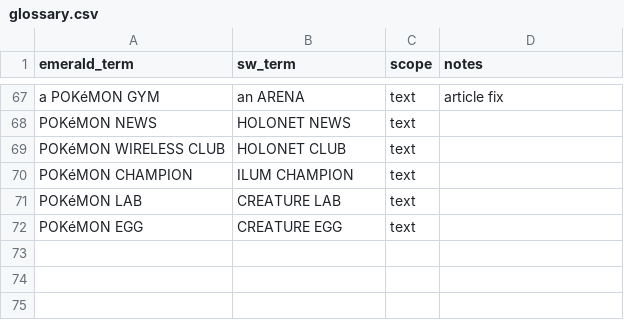
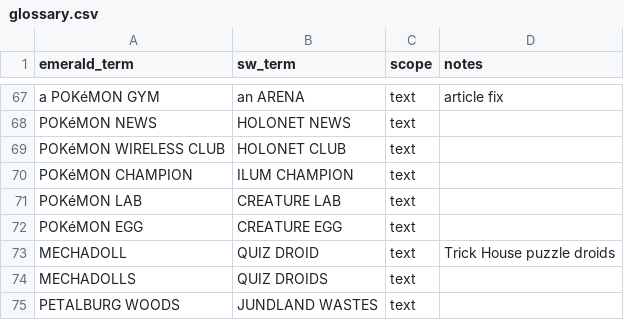
Before and after one commit to spencerlepine/emerald-sw-db, a CSV file: mapping/glossary.csv, drawn as a sheet; only a part is shown, gaps mark what is left out; the diff names each change by its address in the sheet, - before the commit and + after, or states it on an @@ line.

Commit message:
Curate Mos Eisley and Route 110 dialogue: Spacer Museum, spaceport, podrace track, Garindan's Trick House

```diff
--- a/mapping/glossary.csv
+++ b/mapping/glossary.csv
+row 73: MECHADOLL | QUIZ DROID | text | Trick House puzzle droids
+row 74: MECHADOLLS | QUIZ DROIDS | text
+row 75: PETALBURG WOODS | JUNDLAND WASTES | text
```
Also changed, not shown: database/build_info.csv, database/text_terms.csv, 8 other files.
